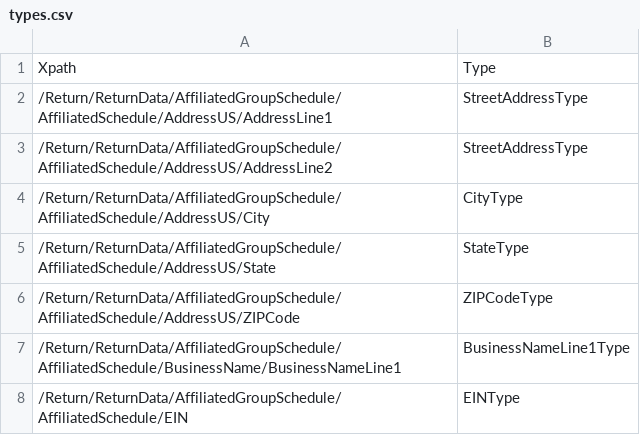
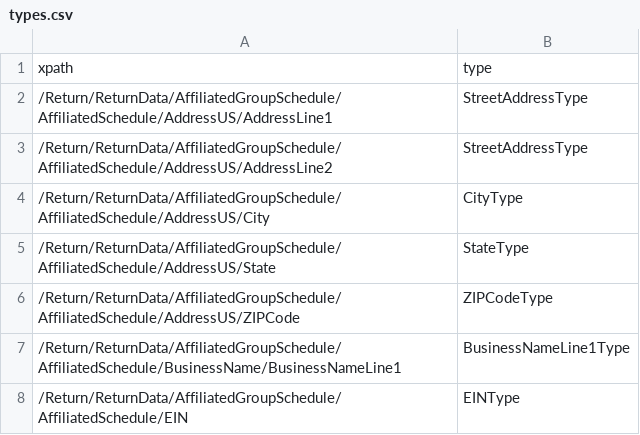
Before and after one commit to CharityNavigator/990_long, a CSV file: data/types.csv, drawn as a sheet; only a part is shown; removed rows and columns are numbered as before the commit, all else as after; the diff names each change by its address in the sheet, - before the commit and + after, or states it on an @@ line.

```diff
--- a/data/types.csv
+++ b/data/types.csv
-row 1: Xpath | Type
+row 1: xpath | type
```
Also changed, not shown: 2 other files.
